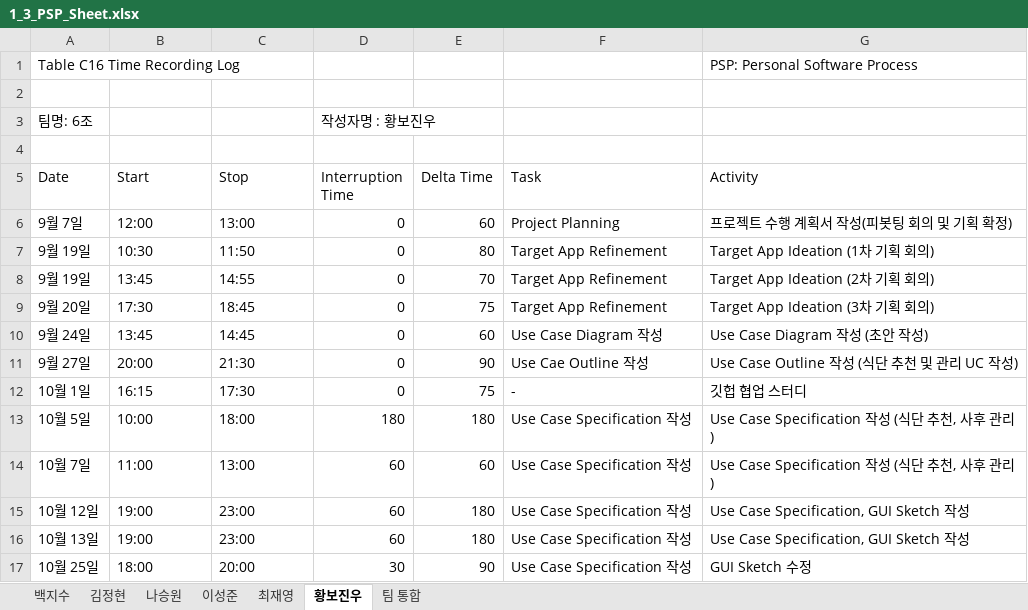
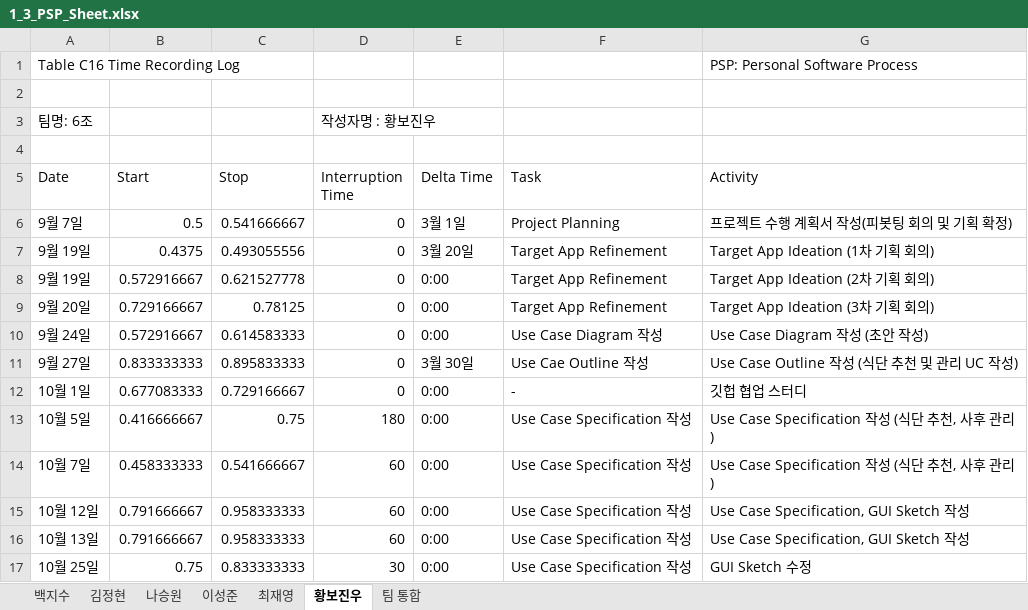
Before and after one commit to paekjisoo/babalzza, an Excel workbook: Project Planning/1_3_PSP_Sheet.xlsx, sheet 황보진우, drawn as a sheet; values as stored, in another font and other column widths than the file's, no cell formats; the diff names each change by its address in the sheet, - before the commit and + after, or states it on an @@ line.

```diff
--- a/Project Planning/1_3_PSP_Sheet.xlsx (sheet 황보진우)
+++ b/Project Planning/1_3_PSP_Sheet.xlsx (sheet 황보진우)
-B6 (Start): 12:00
+B6 (Start): 0.5
-C6 (Stop): 13:00
+C6 (Stop): 0.541666667
-E6 (Delta Time): 60
+E6 (Delta Time): 3월 1일
-B7 (Start): 10:30
+B7 (Start): 0.4375
-C7 (Stop): 11:50
+C7 (Stop): 0.493055556
-E7 (Delta Time): 80
+E7 (Delta Time): 3월 20일
-B8 (Start): 13:45
+B8 (Start): 0.572916667
-C8 (Stop): 14:55
+C8 (Stop): 0.621527778
-E8 (Delta Time): 70
+E8 (Delta Time): 0:00
-B9 (Start): 17:30
+B9 (Start): 0.729166667
-C9 (Stop): 18:45
+C9 (Stop): 0.78125
-E9 (Delta Time): 75
+E9 (Delta Time): 0:00
-B10 (Start): 13:45
+B10 (Start): 0.572916667
-C10 (Stop): 14:45
+C10 (Stop): 0.614583333
-E10 (Delta Time): 60
+E10 (Delta Time): 0:00
-B11 (Start): 20:00
+B11 (Start): 0.833333333
-C11 (Stop): 21:30
+C11 (Stop): 0.895833333
-E11 (Delta Time): 90
+E11 (Delta Time): 3월 30일
-B12 (Start): 16:15
+B12 (Start): 0.677083333
-C12 (Stop): 17:30
+C12 (Stop): 0.729166667
-E12 (Delta Time): 75
+E12 (Delta Time): 0:00
-B13 (Start): 10:00
+B13 (Start): 0.416666667
-C13 (Stop): 18:00
+C13 (Stop): 0.75
-E13 (Delta Time): 180
+E13 (Delta Time): 0:00
-B14 (Start): 11:00
+B14 (Start): 0.458333333
-C14 (Stop): 13:00
+C14 (Stop): 0.541666667
-E14 (Delta Time): 60
+E14 (Delta Time): 0:00
-B15:B16 (Start): 19:00
+B15:B16 (Start): 0.791666667
-C15:C16 (Stop): 23:00
+C15:C16 (Stop): 0.958333333
-E15:E16 (Delta Time): 180
+E15:E16 (Delta Time): 0:00
-B17 (Start): 18:00
+B17 (Start): 0.75
-C17 (Stop): 20:00
+C17 (Stop): 0.833333333
-E17 (Delta Time): 90
+E17 (Delta Time): 0:00
```
Also changed, not shown: sheet 최재영, sheet 나승원, sheet 백지수, sheet 김정현, sheet 이성준, sheet 팀 통합, cell formats.
